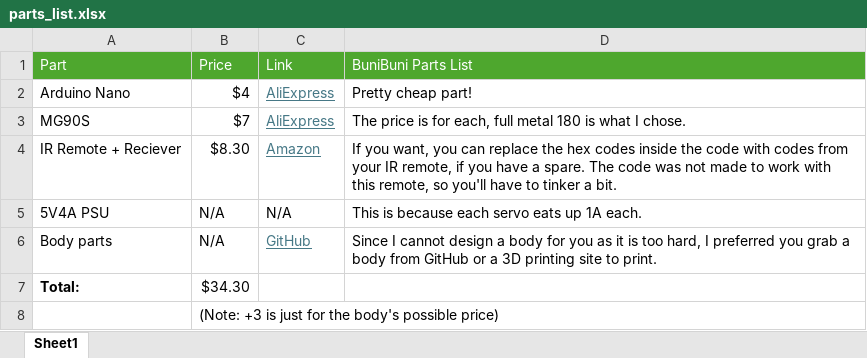
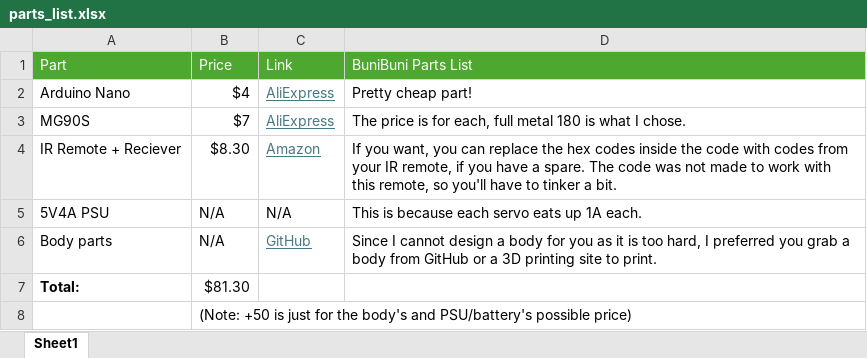
Before and after one commit to jhfhngj/BuniBuni, an Excel workbook: Body/parts_list.xlsx, sheet Sheet1, drawn as a sheet; values as stored, in another font and other column widths than the file's, no borders; the diff names each change by its address in the sheet, - before the commit and + after, or states it on an @@ line.

Commit message:
Add files via upload
new

```diff
--- a/Body/parts_list.xlsx (sheet Sheet1)
+++ b/Body/parts_list.xlsx (sheet Sheet1)
-B7 (Price): $34.30
+B7 (Price): $81.30
-B8 (Price): (Note: +3 is just for the body's possible price)
+B8 (Price): (Note: +50 is just for the body's and PSU/battery's possible price)
```
